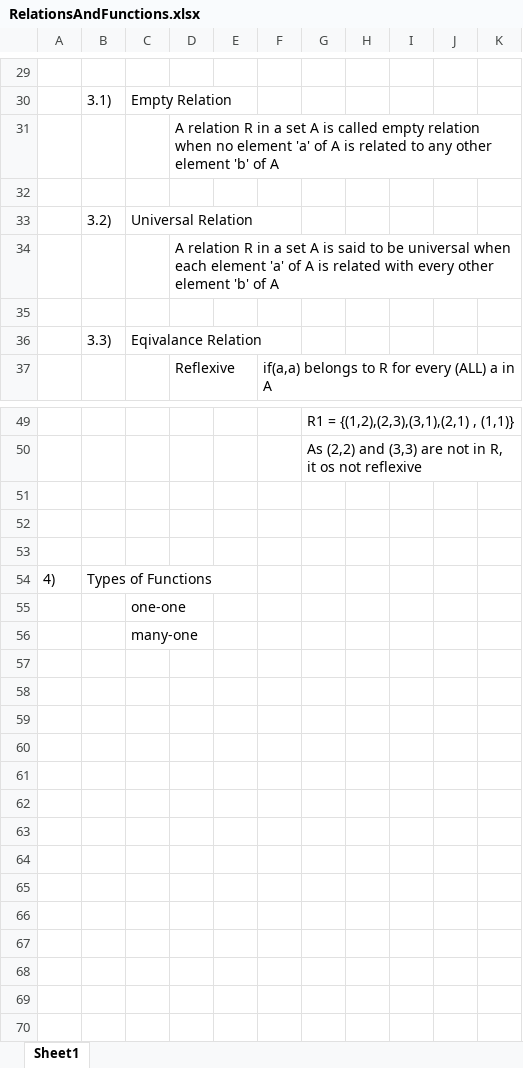
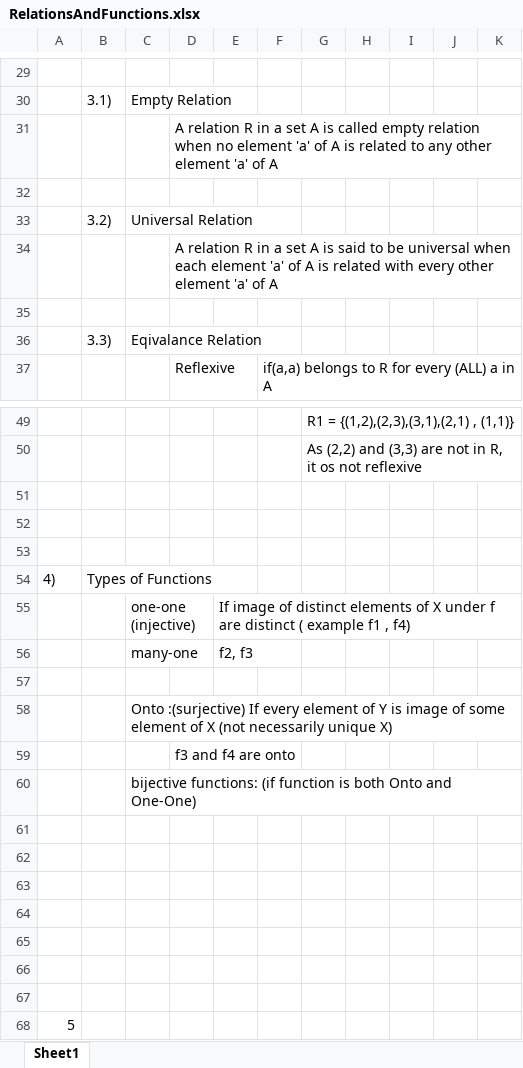
Before and after one commit to ab10projs/base, an Excel workbook: 12/RelationsAndFunctions.xlsx, sheet Sheet1, drawn as a sheet; only a part is shown, gaps mark what is left out; values as stored, in another font and other column widths than the file's, no borders; charts and pictures not drawn; addresses are those after the commit; the diff names each change by its address in the sheet, - before the commit and + after, or states it on an @@ line.

```diff
--- a/12/RelationsAndFunctions.xlsx (sheet Sheet1)
+++ b/12/RelationsAndFunctions.xlsx (sheet Sheet1)
-D31: …other element 'b' of A
+D31: …other element 'a' of A
-D34: …other element 'b' of A
+D34: …other element 'a' of A
+row 55:  |  | one-one (injective) |  | If image of distinct elements of X under f are distinct ( example f1 , f4)
+row 56:  |  | many-one |  | f2, f3
+row 57: (empty)
-C58: one-one
+C58: Onto :(surjective) If every element of Y is image of some element of X (not necessarily unique X)
+row 59:  |  |  | f3 and f4 are onto
-C60: many-one
+C60: bijective functions: (if function is both Onto and One-One)
+row 61: (empty)
+row 62: (empty)
+row 63: (empty)
+row 64: (empty)
+row 65: (empty)
+row 66: (empty)
+row 67: (empty)
+row 68: 5
```
Also changed, not shown: charts or pictures, 1 other file.
